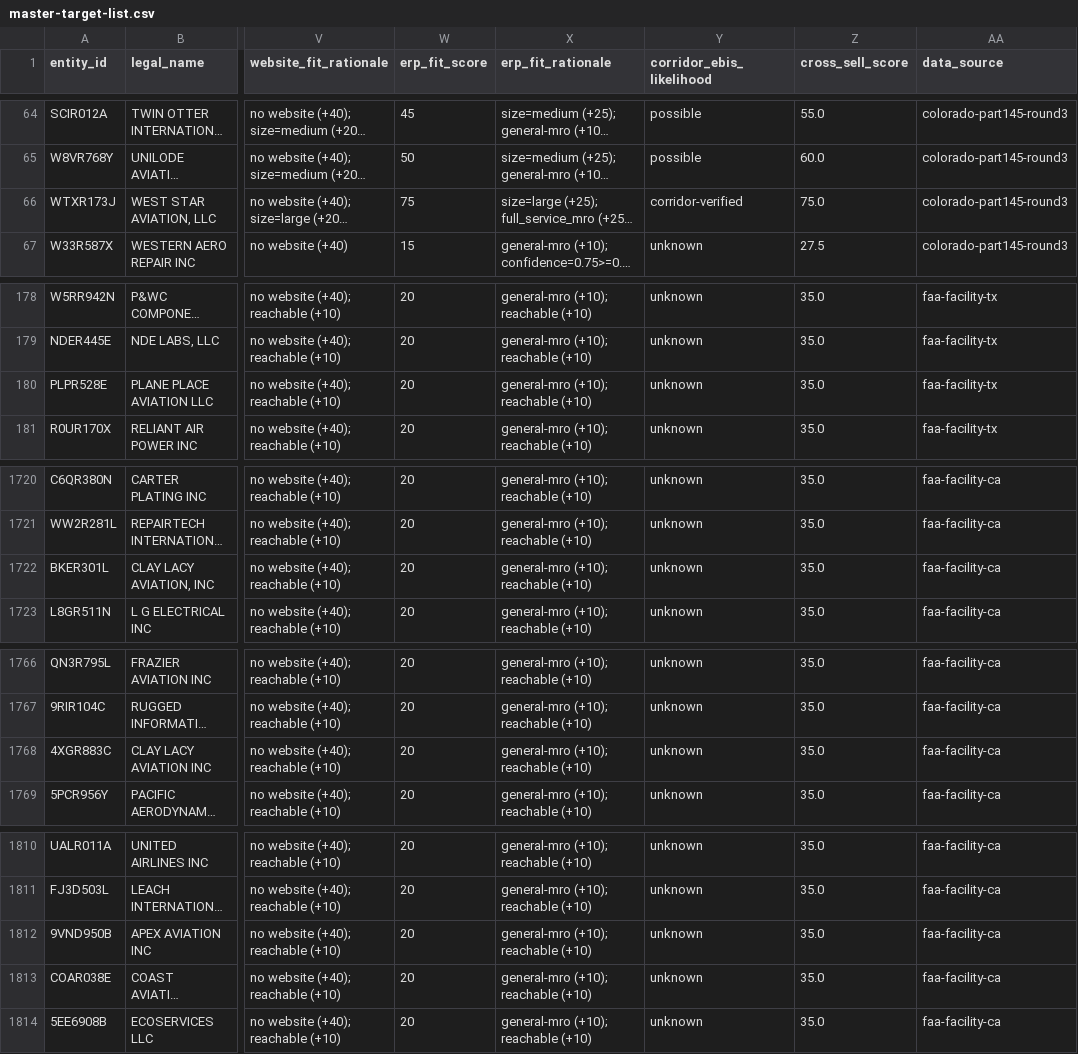
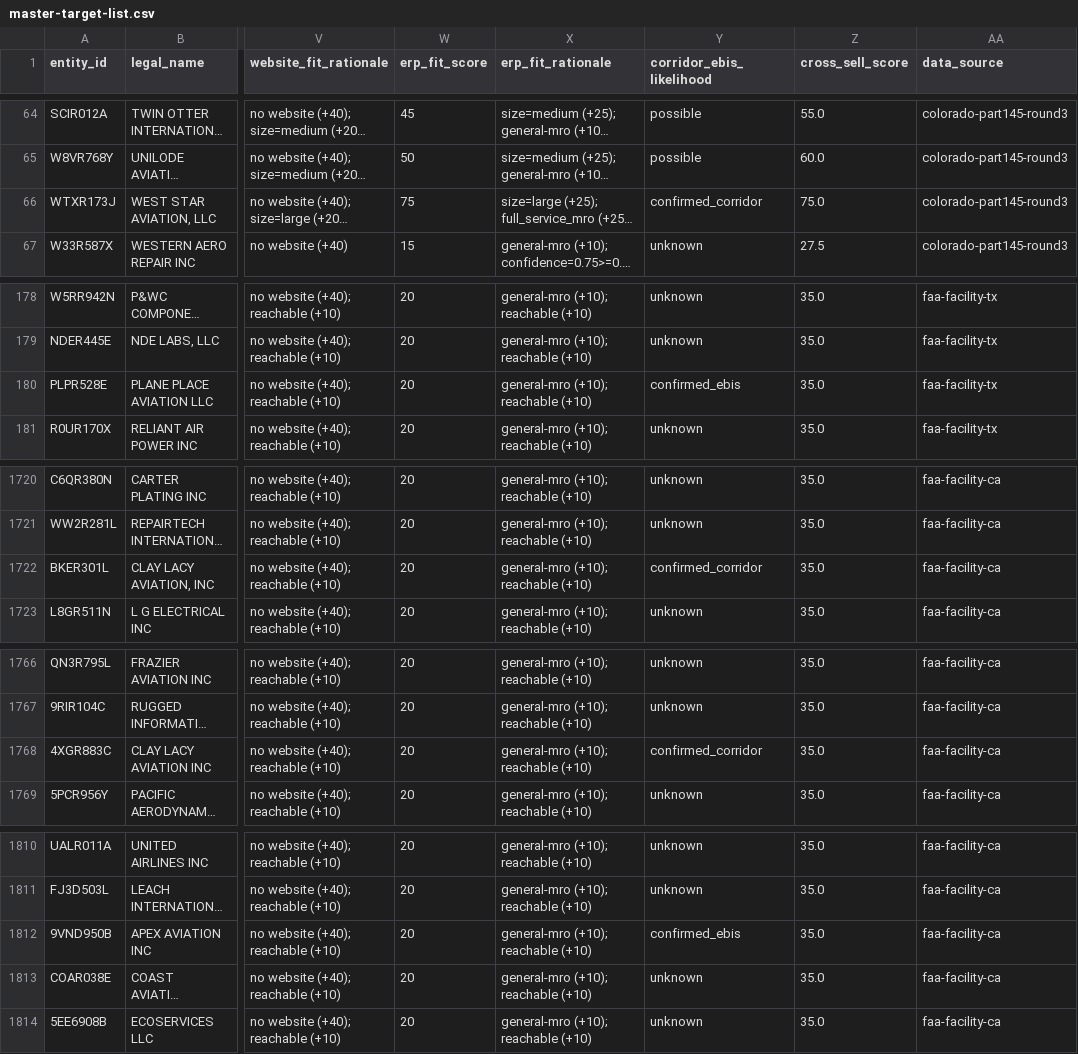
Before and after one commit to Samdifer/Athalon-Open-Claw, a CSV file: knowledge/market-intel/mro-directory/master-target-list.csv, drawn as a sheet; only a part is shown, gaps mark what is left out; long unchanged cells end in …; the diff covers the shown part only; the diff names each change by its address in the sheet, - before the commit and + after, or states it on an @@ line.

Commit message:
wave-3: CA/OH/KS enrichment + 19 confirmed EBIS customers identified
- 20 CA shops profiled (Van Nuys, Oakland, San Diego, SoCal clusters)
- 20 OH/KS shops profiled (Dayton/Columbus/Cincy; Wichita cluster)
- ebis-customer-evidence.csv: 19 confirmed EBIS users from public case studies
- Updated corridor_ebis_likelihood for confirmed users in master list
- Top new ERP: Threshold Aviation (Chino CA, 90+ emp), Thornton Aviation (KVNY/KBUR)
- Top website redesign: Tech-Aire Wichita (HTML relic), Columbus Aero Service (Wix)

```diff
--- a/knowledge/market-intel/mro-directory/master-target-list.csv
+++ b/knowledge/market-intel/mro-directory/master-target-list.csv
-Y66 (corridor_ebis_likelihood): corridor-verified
+Y66 (corridor_ebis_likelihood): confirmed_corridor
-Y180 (corridor_ebis_likelihood): unknown
+Y180 (corridor_ebis_likelihood): confirmed_ebis
-Y1722 (corridor_ebis_likelihood): unknown
+Y1722 (corridor_ebis_likelihood): confirmed_corridor
-Y1768 (corridor_ebis_likelihood): unknown
+Y1768 (corridor_ebis_likelihood): confirmed_corridor
-Y1812 (corridor_ebis_likelihood): unknown
+Y1812 (corridor_ebis_likelihood): confirmed_ebis
```
Also changed, not shown: 1 edited cell elsewhere in this file, 2 other files.
